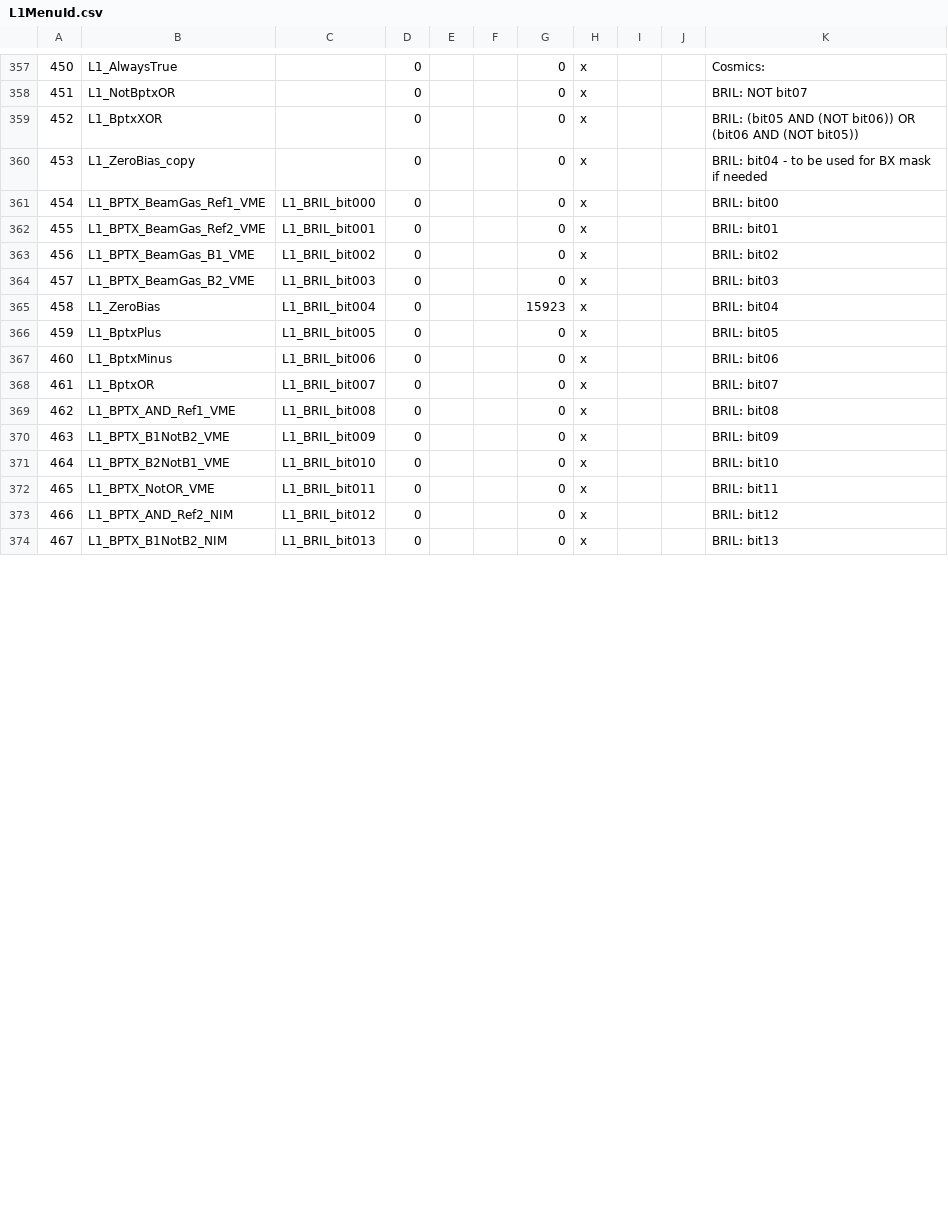
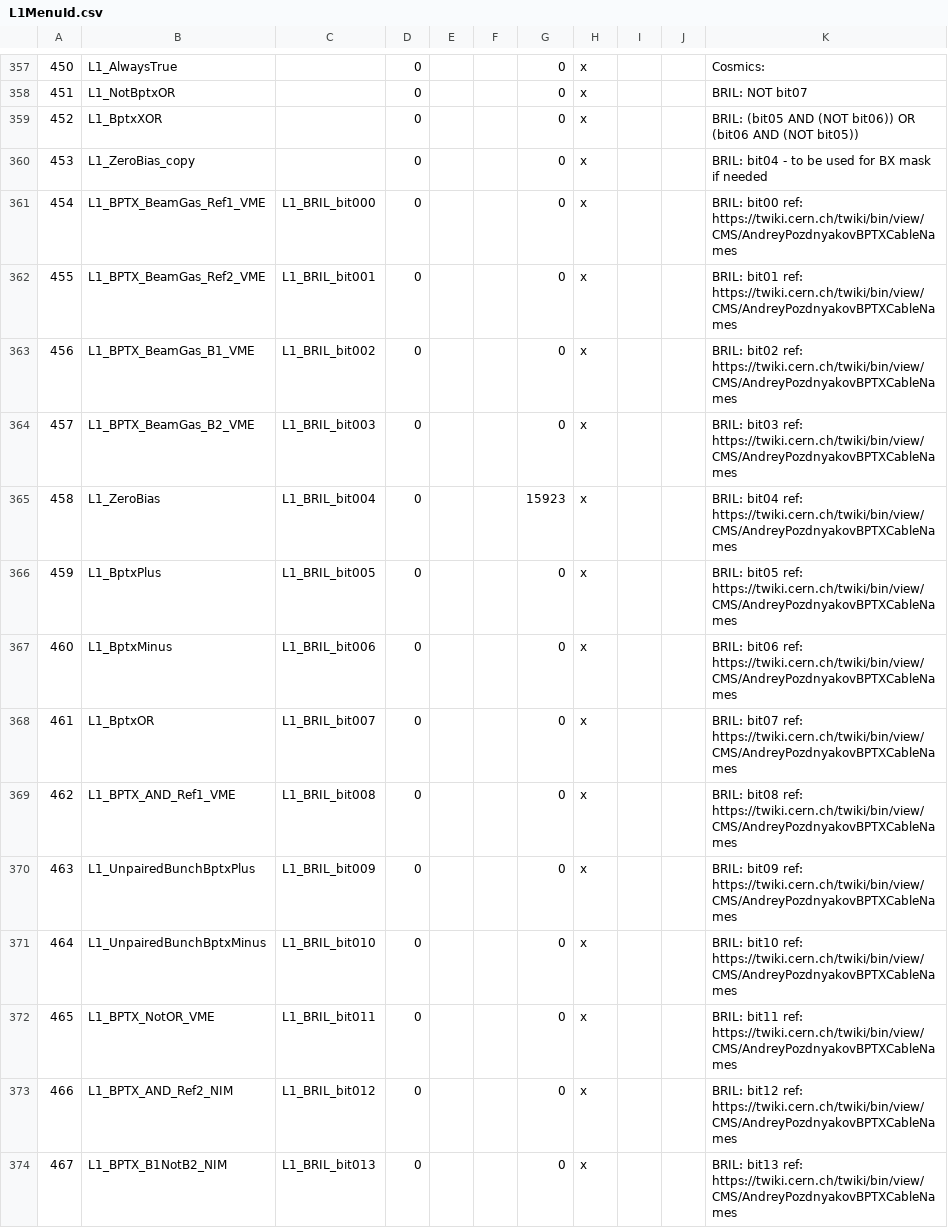
Before and after one commit to cms-l1-dpg/2017-pp-menu-dev, a CSV file: Apr12/L1MenuId.csv, drawn as a sheet; only a part is shown, gaps mark what is left out; the diff covers the shown part only; the diff names each change by its address in the sheet, - before the commit and + after, or states it on an @@ line.

Commit message:
https://its.cern.ch/jira/browse/CMSLITDPG-97

```diff
--- a/Apr12/L1MenuId.csv
+++ b/Apr12/L1MenuId.csv
-K361: BRIL: bit00
+K361: BRIL: bit00 ref: https://twiki.cern.ch/twiki/bin/view/CMS/AndreyPozdnyakovBPTXCableNames
-K362: BRIL: bit01
+K362: BRIL: bit01 ref: https://twiki.cern.ch/twiki/bin/view/CMS/AndreyPozdnyakovBPTXCableNames
-K363: BRIL: bit02
+K363: BRIL: bit02 ref: https://twiki.cern.ch/twiki/bin/view/CMS/AndreyPozdnyakovBPTXCableNames
-K364: BRIL: bit03
+K364: BRIL: bit03 ref: https://twiki.cern.ch/twiki/bin/view/CMS/AndreyPozdnyakovBPTXCableNames
-K365: BRIL: bit04
+K365: BRIL: bit04 ref: https://twiki.cern.ch/twiki/bin/view/CMS/AndreyPozdnyakovBPTXCableNames
-K366: BRIL: bit05
+K366: BRIL: bit05 ref: https://twiki.cern.ch/twiki/bin/view/CMS/AndreyPozdnyakovBPTXCableNames
-K367: BRIL: bit06
+K367: BRIL: bit06 ref: https://twiki.cern.ch/twiki/bin/view/CMS/AndreyPozdnyakovBPTXCableNames
-K368: BRIL: bit07
+K368: BRIL: bit07 ref: https://twiki.cern.ch/twiki/bin/view/CMS/AndreyPozdnyakovBPTXCableNames
-K369: BRIL: bit08
+K369: BRIL: bit08 ref: https://twiki.cern.ch/twiki/bin/view/CMS/AndreyPozdnyakovBPTXCableNames
-B370: L1_BPTX_B1NotB2_VME
+B370: L1_UnpairedBunchBptxPlus
-K370: BRIL: bit09
+K370: BRIL: bit09 ref: https://twiki.cern.ch/twiki/bin/view/CMS/AndreyPozdnyakovBPTXCableNames
-B371: L1_BPTX_B2NotB1_VME
+B371: L1_UnpairedBunchBptxMinus
-K371: BRIL: bit10
+K371: BRIL: bit10 ref: https://twiki.cern.ch/twiki/bin/view/CMS/AndreyPozdnyakovBPTXCableNames
-K372: BRIL: bit11
+K372: BRIL: bit11 ref: https://twiki.cern.ch/twiki/bin/view/CMS/AndreyPozdnyakovBPTXCableNames
-K373: BRIL: bit12
+K373: BRIL: bit12 ref: https://twiki.cern.ch/twiki/bin/view/CMS/AndreyPozdnyakovBPTXCableNames
-K374: BRIL: bit13
+K374: BRIL: bit13 ref: https://twiki.cern.ch/twiki/bin/view/CMS/AndreyPozdnyakovBPTXCableNames
```
Also changed, not shown: 14 edited cells elsewhere in this file, 1 other file.
